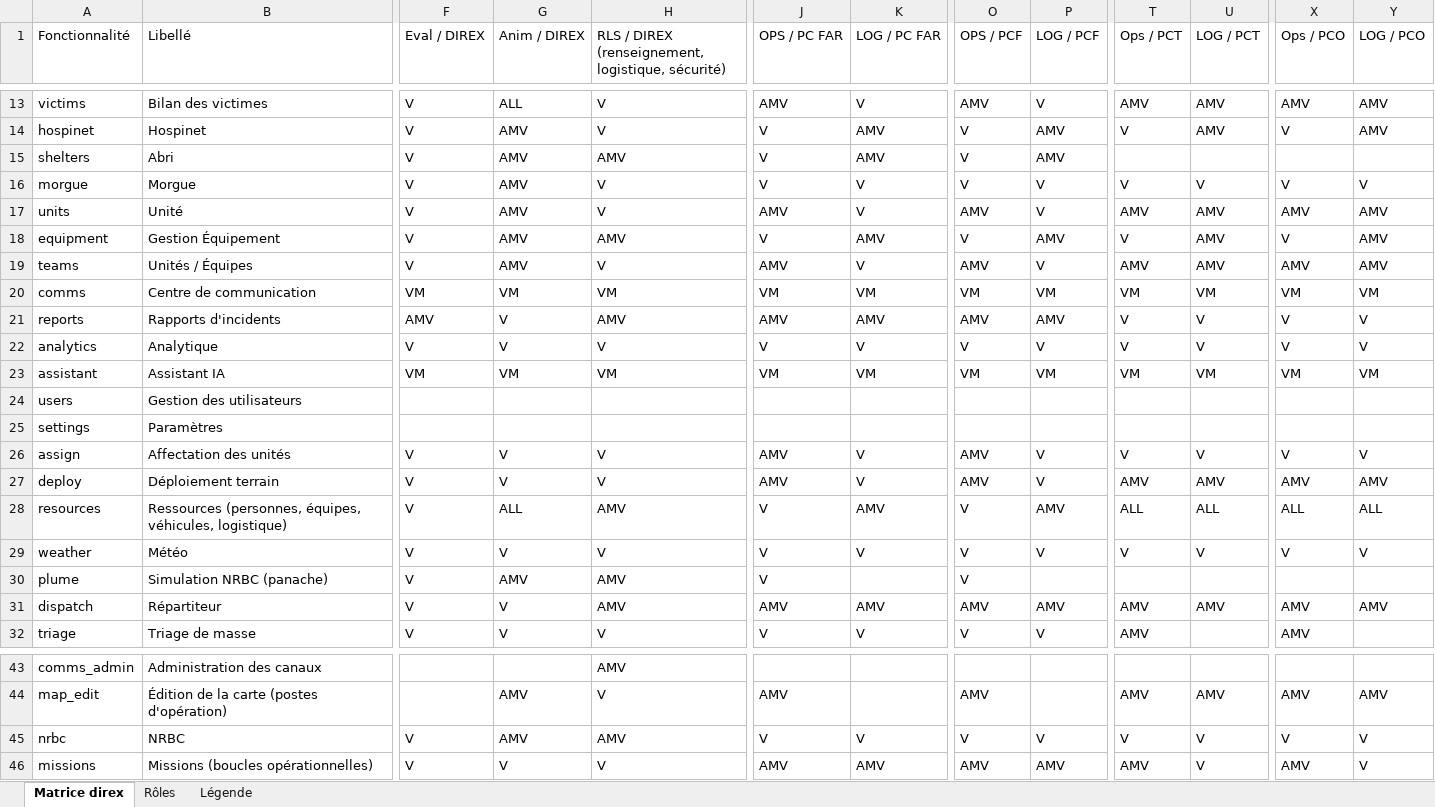
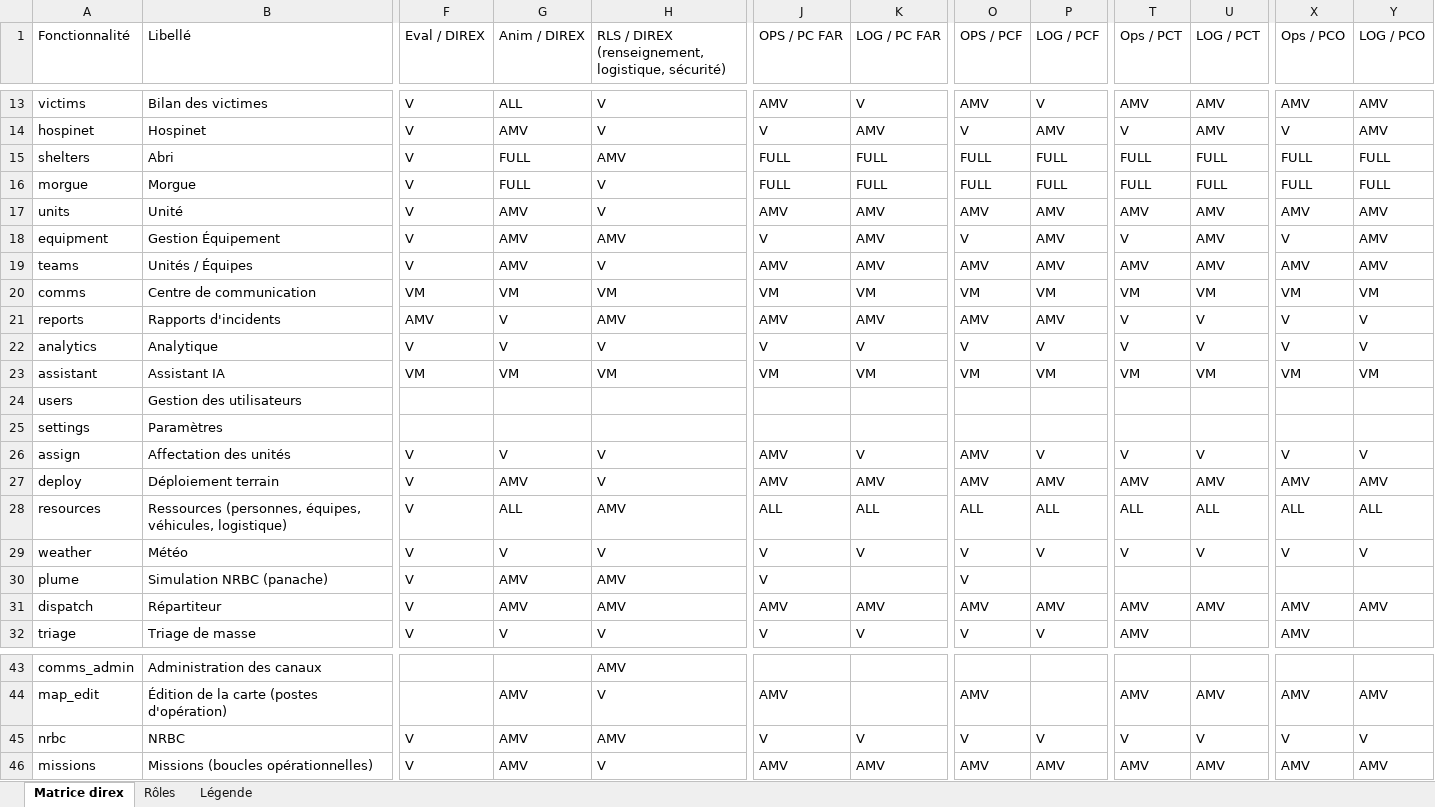
Before and after one commit to zraib/ARGOS-R, an Excel workbook: docs/matrice-roles-direx.xlsx, sheet Matrice direx, drawn as a sheet; only a part is shown, gaps mark what is left out; values as stored, in another font and other column widths than the file's, no cell formats; the diff names each change by its address in the sheet, - before the commit and + after, or states it on an @@ line.

Commit message:
feat(roles): the map edit mode follows the application mode — each profile has its post kinds (classic: OPCOM, TACOM, PCO, PCT, cells; direx: PC FAR, PCF, PCT, PCO; shelters and parks common), placing or listing a post of the other mode is refused even for the super administrator, and the toolbox groups accounts by the roles that hold each kind (a PC FAR by its chief); LOG and OPS of PCO, PCT, PC FAR and PCF and Anim / DIREX dispatch units and create, edit and remove units (mode rule), shelters and morgues (new FULL cell = AMRVD, D = delete); the web buttons follow the served permissions and can() is rebuilt when the permissions arrive (a screen rendered before /iam/me kept its buttons hidden); menu modules per role are persisted as deviations like the feature grants (v1 snapshots reset to defaults — one masked the incidents list of the equipment manager); unit and morgue creation pick the position on the map like the incident; dispatch counts available units among the visible ones (ADR 0022, lot 6)

```diff
--- a/docs/matrice-roles-direx.xlsx (sheet Matrice direx)
+++ b/docs/matrice-roles-direx.xlsx (sheet Matrice direx)
-G15:G16 (Anim / DIREX): AMV
+G15:G16 (Anim / DIREX): FULL
-J15:J16 (OPS / PC FAR): V
+J15:J16 (OPS / PC FAR): FULL
-K15 (LOG / PC FAR): AMV
+K15 (LOG / PC FAR): FULL
-O15:O16 (OPS / PCF): V
+O15:O16 (OPS / PCF): FULL
-P15 (LOG / PCF): AMV
+P15 (LOG / PCF): FULL
-T15 (Ops / PCT): (empty)
+T15 (Ops / PCT): FULL
-U15 (LOG / PCT): (empty)
+U15 (LOG / PCT): FULL
-X15 (Ops / PCO): (empty)
+X15 (Ops / PCO): FULL
-Y15 (LOG / PCO): (empty)
+Y15 (LOG / PCO): FULL
-K16 (LOG / PC FAR): V
+K16 (LOG / PC FAR): FULL
-P16 (LOG / PCF): V
+P16 (LOG / PCF): FULL
-T16 (Ops / PCT): V
+T16 (Ops / PCT): FULL
-U16 (LOG / PCT): V
+U16 (LOG / PCT): FULL
-X16 (Ops / PCO): V
+X16 (Ops / PCO): FULL
-Y16 (LOG / PCO): V
+Y16 (LOG / PCO): FULL
-K17 (LOG / PC FAR): V
+K17 (LOG / PC FAR): AMV
-P17 (LOG / PCF): V
+P17 (LOG / PCF): AMV
-K19 (LOG / PC FAR): V
+K19 (LOG / PC FAR): AMV
-P19 (LOG / PCF): V
+P19 (LOG / PCF): AMV
-G27 (Anim / DIREX): V
+G27 (Anim / DIREX): AMV
-K27 (LOG / PC FAR): V
+K27 (LOG / PC FAR): AMV
-P27 (LOG / PCF): V
+P27 (LOG / PCF): AMV
-J28 (OPS / PC FAR): V
+J28 (OPS / PC FAR): ALL
-K28 (LOG / PC FAR): AMV
+K28 (LOG / PC FAR): ALL
-O28 (OPS / PCF): V
+O28 (OPS / PCF): ALL
-P28 (LOG / PCF): AMV
+P28 (LOG / PCF): ALL
-G31 (Anim / DIREX): V
+G31 (Anim / DIREX): AMV
-G46 (Anim / DIREX): V
+G46 (Anim / DIREX): AMV
-U46 (LOG / PCT): V
+U46 (LOG / PCT): AMV
-Y46 (LOG / PCO): V
+Y46 (LOG / PCO): AMV
```
Also changed, not shown: sheet Légende, cell formats, 28 other files.
